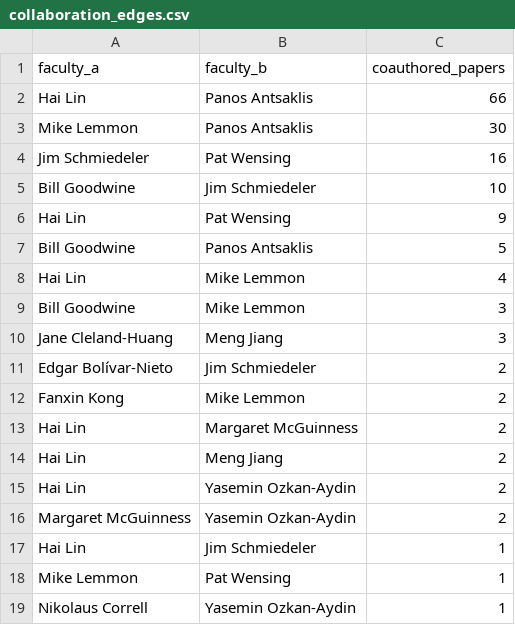
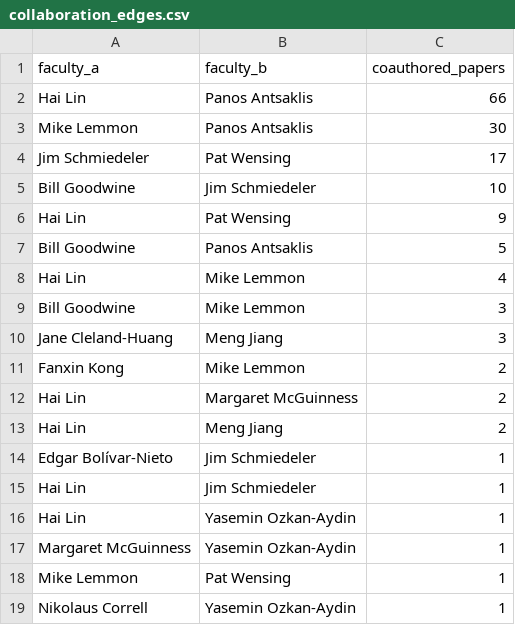
Before and after one commit to nd-pair/fcn, a CSV file: data/collaboration_edges.csv, drawn as a sheet.

```diff
--- a/data/collaboration_edges.csv
+++ b/data/collaboration_edges.csv
@@ -3,3 +3,3 @@ Hai Lin,Panos Antsaklis,66
 Mike Lemmon,Panos Antsaklis,30
-Jim Schmiedeler,Pat Wensing,16
+Jim Schmiedeler,Pat Wensing,17
 Bill Goodwine,Jim Schmiedeler,10
@@ -10,3 +10,2 @@ Bill Goodwine,Mike Lemmon,3
 Jane Cleland-Huang,Meng Jiang,3
-Edgar Bolívar-Nieto,Jim Schmiedeler,2
 Fanxin Kong,Mike Lemmon,2
@@ -14,5 +13,6 @@ Hai Lin,Margaret McGuinness,2
 Hai Lin,Meng Jiang,2
-Hai Lin,Yasemin Ozkan-Aydin,2
-Margaret McGuinness,Yasemin Ozkan-Aydin,2
+Edgar Bolívar-Nieto,Jim Schmiedeler,1
 Hai Lin,Jim Schmiedeler,1
+Hai Lin,Yasemin Ozkan-Aydin,1
+Margaret McGuinness,Yasemin Ozkan-Aydin,1
 Mike Lemmon,Pat Wensing,1
```
Also changed, not shown: 21 other files.
